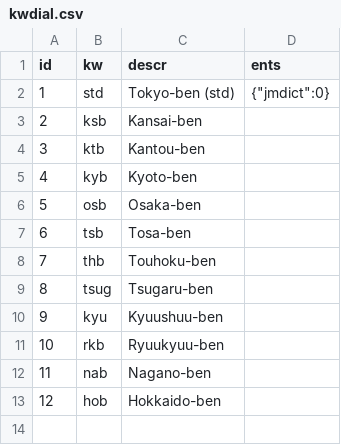
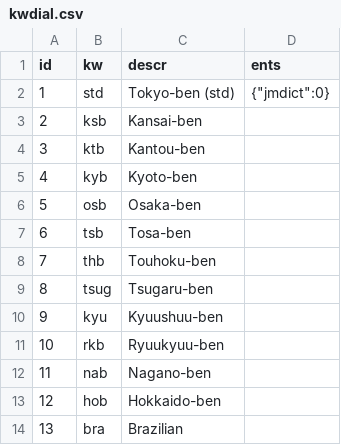
Before and after one commit to briankrznarich/jmdictdb, a CSV file: jmdictdb/data/kwdial.csv, drawn as a sheet.

Commit message:
tags: updates per jwb/edrdg.org (db-d30cfd)
Tag changes per jwb (2101-06-03) to tables kwdial, kwfld, kwginf,
kinf, kwmisc.
This database update consolidates the previous independent e4aa1c
and 46354d updates so after update only the d30cdf update will be
active.
One test (test_jdb_kwds.py) required a fix because it references
the kwginf table which had a tag added to it.
The kw*.csv files were updated from the the 'diff' output of kwcmp.py
which also provided the sql for 038-d30cfd.sql.

```diff
--- a/jmdictdb/data/kwdial.csv
+++ b/jmdictdb/data/kwdial.csv
@@ -13 +13,2 @@ id	kw	descr	ents
 12	hob	Hokkaido-ben	
+13	bra	Brazilian	
```
Also changed, not shown: jmdictdb/data/kwfld.csv, jmdictdb/data/kwkinf.csv, 7 other files.
